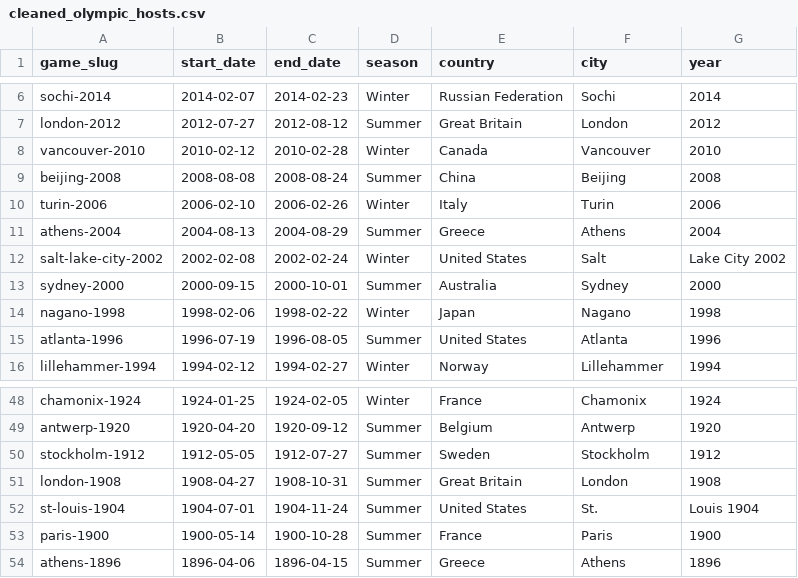
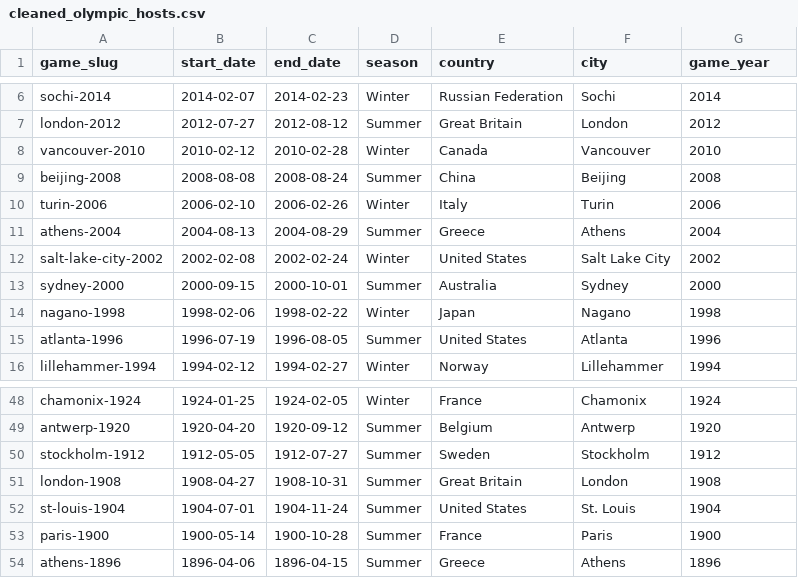
Before and after one commit to paoloarciaga/Olympics_Data_Engineering, a CSV file: Olympic_Files/cleaned_olympic_hosts.csv, drawn as a sheet; only a part is shown, gaps mark what is left out; the diff covers the shown part only.

```diff
--- a/Olympic_Files/cleaned_olympic_hosts.csv
+++ b/Olympic_Files/cleaned_olympic_hosts.csv
@@ -1 +1 @@
-game_slug,start_date,end_date,season,country,city,year
+game_slug,start_date,end_date,season,country,city,game_year
@@ -11,3 +11,3 @@ turin-2006,2006-02-10,2006-02-26,Winter,Italy,Turin,2006
 athens-2004,2004-08-13,2004-08-29,Summer,Greece,Athens,2004
-salt-lake-city-2002,2002-02-08,2002-02-24,Winter,United States,Salt,Lake City 2002
+salt-lake-city-2002,2002-02-08,2002-02-24,Winter,United States,Salt Lake City,2002
 sydney-2000,2000-09-15,2000-10-01,Summer,Australia,Sydney,2000
@@ -51,3 +51,3 @@ stockholm-1912,1912-05-05,1912-07-27,Summer,Sweden,Stockholm,1912
 london-1908,1908-04-27,1908-10-31,Summer,Great Britain,London,1908
-st-louis-1904,1904-07-01,1904-11-24,Summer,United States,St.,Louis 1904
+st-louis-1904,1904-07-01,1904-11-24,Summer,United States,St. Louis,1904
 paris-1900,1900-05-14,1900-10-28,Summer,France,Paris,1900
```
Also changed, not shown: 18 edited cells elsewhere in this file, 1 other file.
